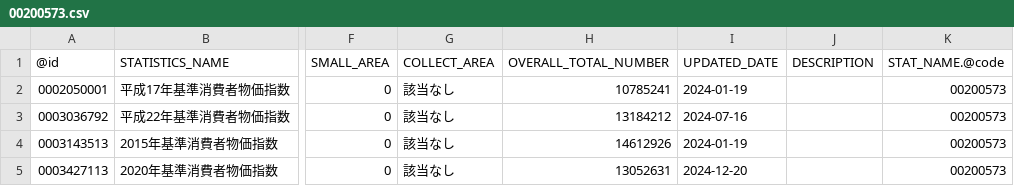
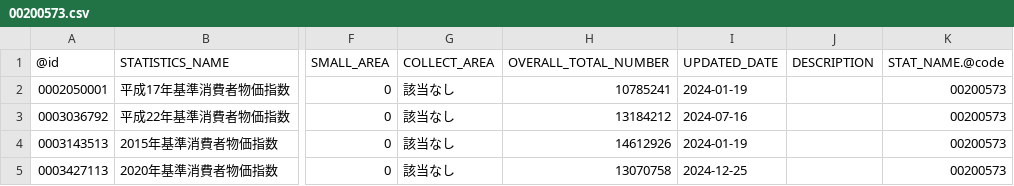
Before and after one commit to tsutomu-nagano/statibyte, a CSV file: resource/table/00200573.csv, drawn as a sheet; only a part is shown, gaps mark what is left out; the diff names each change by its address in the sheet, - before the commit and + after, or states it on an @@ line.

```diff
--- a/resource/table/00200573.csv
+++ b/resource/table/00200573.csv
-H5 (OVERALL_TOTAL_NUMBER): 13052631
+H5 (OVERALL_TOTAL_NUMBER): 13070758
-I5 (UPDATED_DATE): 2024-12-20
+I5 (UPDATED_DATE): 2024-12-25
```
Also changed, not shown: resource/table/00100406.csv, resource/table/00200555.csv, 7 other files.
